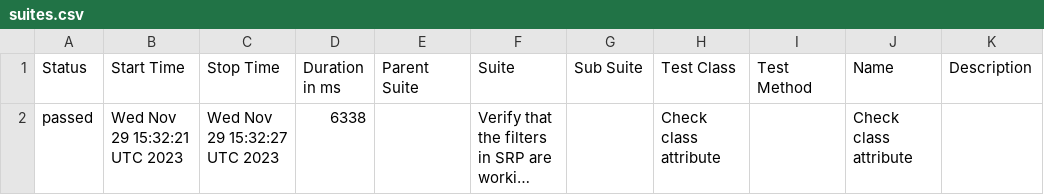
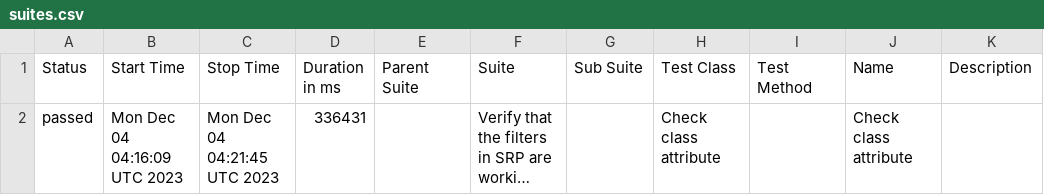
Before and after one commit to jtacopt/cucumber_java_selenium, a CSV file: linux/win/chrome/latest/data/suites.csv, drawn as a sheet; long unchanged cells end in …; the diff names each change by its address in the sheet, - before the commit and + after, or states it on an @@ line.

```diff
--- a/linux/win/chrome/latest/data/suites.csv
+++ b/linux/win/chrome/latest/data/suites.csv
-B2 (Start Time): Wed Nov 29 15:32:21 UTC 2023
+B2 (Start Time): Mon Dec 04 04:16:09 UTC 2023
-C2 (Stop Time): Wed Nov 29 15:32:27 UTC 2023
+C2 (Stop Time): Mon Dec 04 04:21:45 UTC 2023
-D2 (Duration in ms): 6338
+D2 (Duration in ms): 336431
```
Also changed, not shown: 17 other files.
